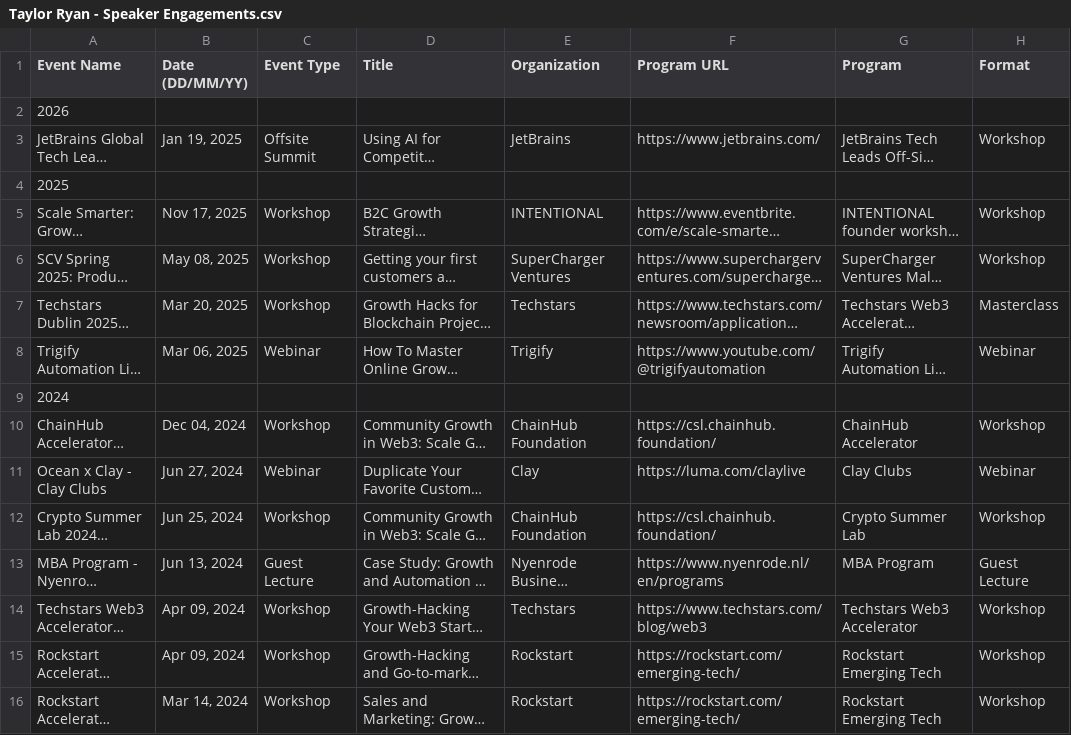
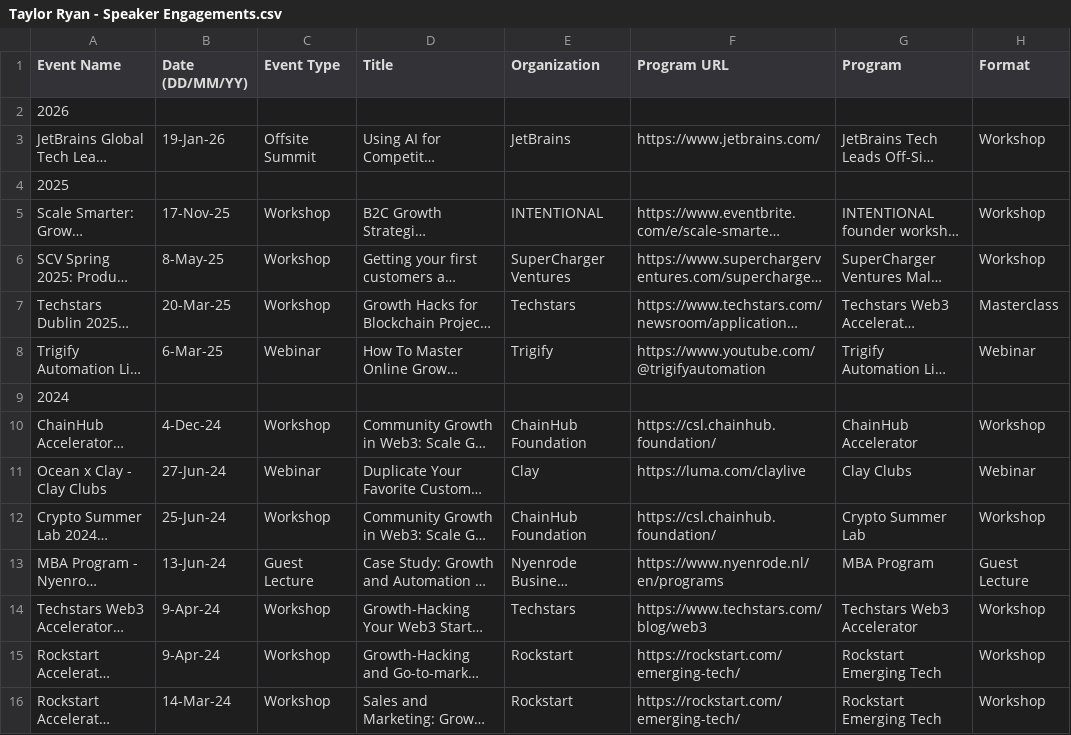
Before and after one commit to AgntBldr/tayloryan.xyz, a CSV file: Ref Docs/Work/Public Speaking/Taylor Ryan - Speaker Engagements.csv, drawn as a sheet; only a part is shown; long unchanged cells end in …; the diff covers the shown part only; the diff names each change by its address in the sheet, - before the commit and + after, or states it on an @@ line.

```diff
--- a/Ref Docs/Work/Public Speaking/Taylor Ryan - Speaker Engagements.csv
+++ b/Ref Docs/Work/Public Speaking/Taylor Ryan - Speaker Engagements.csv
-B3 (Date (DD/MM/YY)): Jan 19, 2025
+B3 (Date (DD/MM/YY)): 19-Jan-26
-B5 (Date (DD/MM/YY)): Nov 17, 2025
+B5 (Date (DD/MM/YY)): 17-Nov-25
-B6 (Date (DD/MM/YY)): May 08, 2025
+B6 (Date (DD/MM/YY)): 8-May-25
-B7 (Date (DD/MM/YY)): Mar 20, 2025
+B7 (Date (DD/MM/YY)): 20-Mar-25
-B8 (Date (DD/MM/YY)): Mar 06, 2025
+B8 (Date (DD/MM/YY)): 6-Mar-25
-B10 (Date (DD/MM/YY)): Dec 04, 2024
+B10 (Date (DD/MM/YY)): 4-Dec-24
-B11 (Date (DD/MM/YY)): Jun 27, 2024
+B11 (Date (DD/MM/YY)): 27-Jun-24
-B12 (Date (DD/MM/YY)): Jun 25, 2024
+B12 (Date (DD/MM/YY)): 25-Jun-24
-B13 (Date (DD/MM/YY)): Jun 13, 2024
+B13 (Date (DD/MM/YY)): 13-Jun-24
-B14:B15 (Date (DD/MM/YY)): Apr 09, 2024
+B14:B15 (Date (DD/MM/YY)): 9-Apr-24
-B16 (Date (DD/MM/YY)): Mar 14, 2024
+B16 (Date (DD/MM/YY)): 14-Mar-24
```
Also changed, not shown: 158 edited cells elsewhere in this file, 16 other files.
